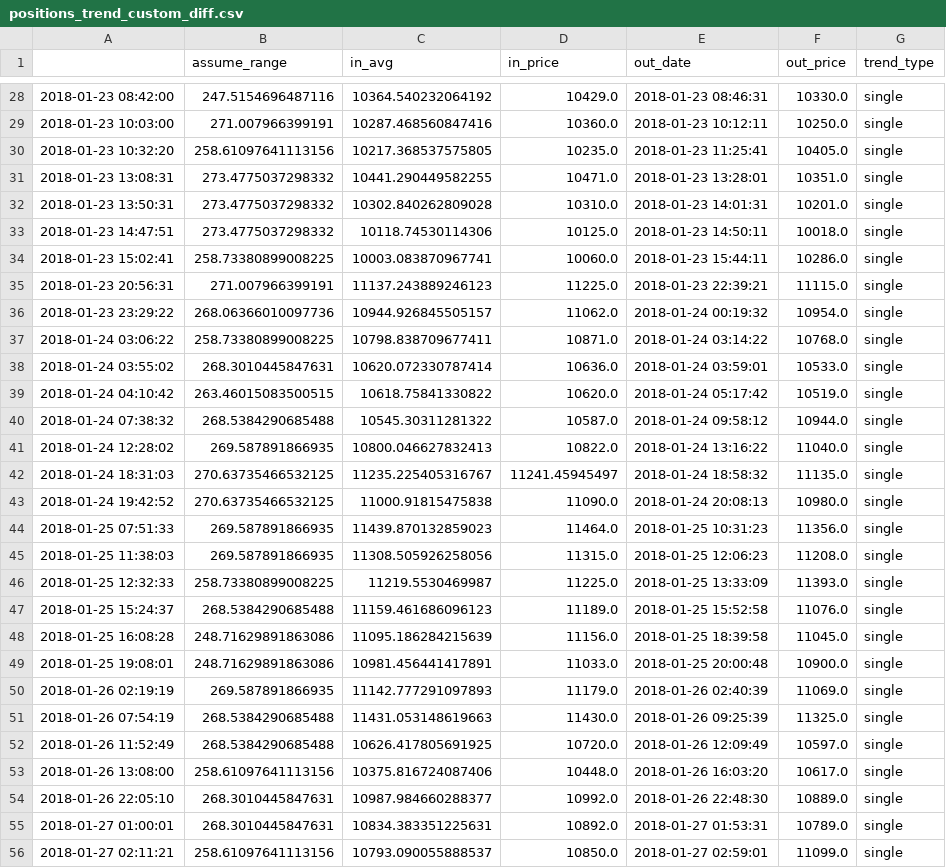
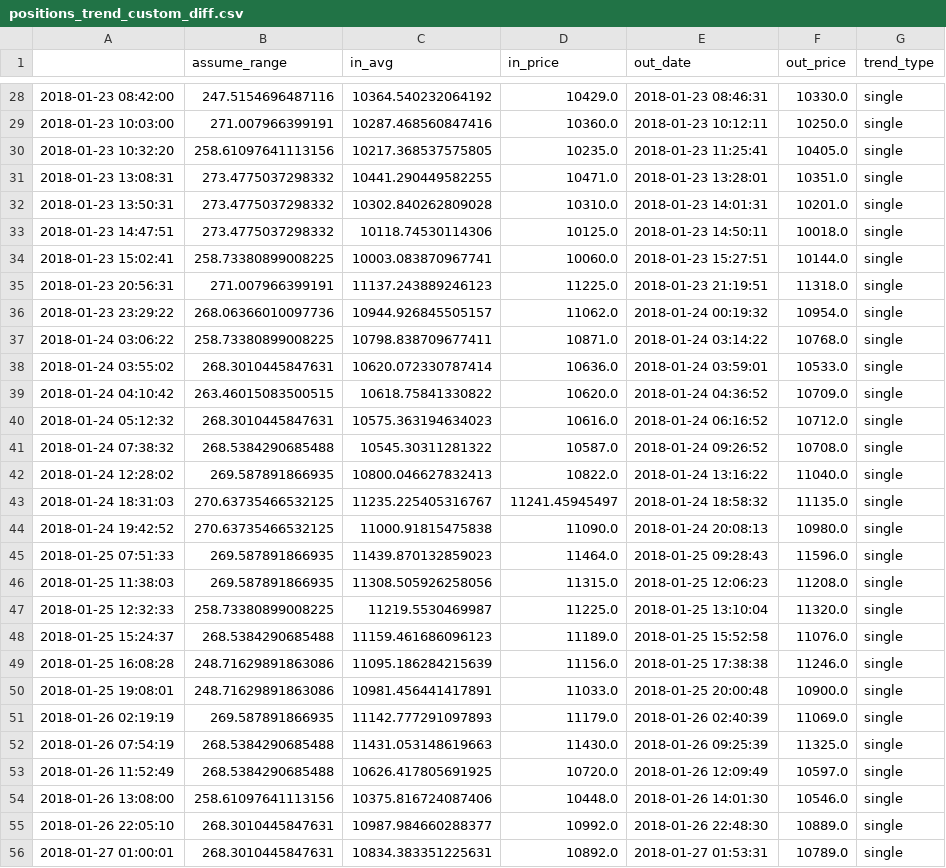
Before and after one commit to el-just/crypto_bot, a CSV file: tb/analysis/data/positions_trend_custom_diff.csv, drawn as a sheet; only a part is shown, gaps mark what is left out; the shorter side is filled out with more unchanged rows; the diff covers the shown part only.

```diff
--- a/tb/analysis/data/positions_trend_custom_diff.csv
+++ b/tb/analysis/data/positions_trend_custom_diff.csv
@@ -33,4 +33,4 @@
 2018-01-23 14:47:51,273.4775037298332,10118.74530114306,10125.0,2018-01-23 14:50:11,10018.0,single
-2018-01-23 15:02:41,258.73380899008225,10003.083870967741,10060.0,2018-01-23 15:44:11,10286.0,single
-2018-01-23 20:56:31,271.007966399191,11137.243889246123,11225.0,2018-01-23 22:39:21,11115.0,single
+2018-01-23 15:02:41,258.73380899008225,10003.083870967741,10060.0,2018-01-23 15:27:51,10144.0,single
+2018-01-23 20:56:31,271.007966399191,11137.243889246123,11225.0,2018-01-23 21:19:51,11318.0,single
 2018-01-23 23:29:22,268.06366010097736,10944.926845505157,11062.0,2018-01-24 00:19:32,10954.0,single
@@ -38,4 +38,5 @@
 2018-01-24 03:55:02,268.3010445847631,10620.072330787414,10636.0,2018-01-24 03:59:01,10533.0,single
-2018-01-24 04:10:42,263.46015083500515,10618.75841330822,10620.0,2018-01-24 05:17:42,10519.0,single
-2018-01-24 07:38:32,268.5384290685488,10545.30311281322,10587.0,2018-01-24 09:58:12,10944.0,single
+2018-01-24 04:10:42,263.46015083500515,10618.75841330822,10620.0,2018-01-24 04:36:52,10709.0,single
+2018-01-24 05:12:32,268.3010445847631,10575.363194634023,10616.0,2018-01-24 06:16:52,10712.0,single
+2018-01-24 07:38:32,268.5384290685488,10545.30311281322,10587.0,2018-01-24 09:26:52,10708.0,single
 2018-01-24 12:28:02,269.587891866935,10800.046627832413,10822.0,2018-01-24 13:16:22,11040.0,single
@@ -43,7 +44,7 @@
 2018-01-24 19:42:52,270.63735466532125,11000.91815475838,11090.0,2018-01-24 20:08:13,10980.0,single
-2018-01-25 07:51:33,269.587891866935,11439.870132859023,11464.0,2018-01-25 10:31:23,11356.0,single
+2018-01-25 07:51:33,269.587891866935,11439.870132859023,11464.0,2018-01-25 09:28:43,11596.0,single
 2018-01-25 11:38:03,269.587891866935,11308.505926258056,11315.0,2018-01-25 12:06:23,11208.0,single
-2018-01-25 12:32:33,258.73380899008225,11219.5530469987,11225.0,2018-01-25 13:33:09,11393.0,single
+2018-01-25 12:32:33,258.73380899008225,11219.5530469987,11225.0,2018-01-25 13:10:04,11320.0,single
 2018-01-25 15:24:37,268.5384290685488,11159.461686096123,11189.0,2018-01-25 15:52:58,11076.0,single
-2018-01-25 16:08:28,248.71629891863086,11095.186284215639,11156.0,2018-01-25 18:39:58,11045.0,single
+2018-01-25 16:08:28,248.71629891863086,11095.186284215639,11156.0,2018-01-25 17:38:38,11246.0,single
 2018-01-25 19:08:01,248.71629891863086,10981.456441417891,11033.0,2018-01-25 20:00:48,10900.0,single
@@ -52,3 +53,3 @@
 2018-01-26 11:52:49,268.5384290685488,10626.417805691925,10720.0,2018-01-26 12:09:49,10597.0,single
-2018-01-26 13:08:00,258.61097641113156,10375.816724087406,10448.0,2018-01-26 16:03:20,10617.0,single
+2018-01-26 13:08:00,258.61097641113156,10375.816724087406,10448.0,2018-01-26 14:01:30,10546.0,single
 2018-01-26 22:05:10,268.3010445847631,10987.984660288377,10992.0,2018-01-26 22:48:30,10889.0,single
```
Also changed, not shown: 20 edited cells elsewhere in this file.
